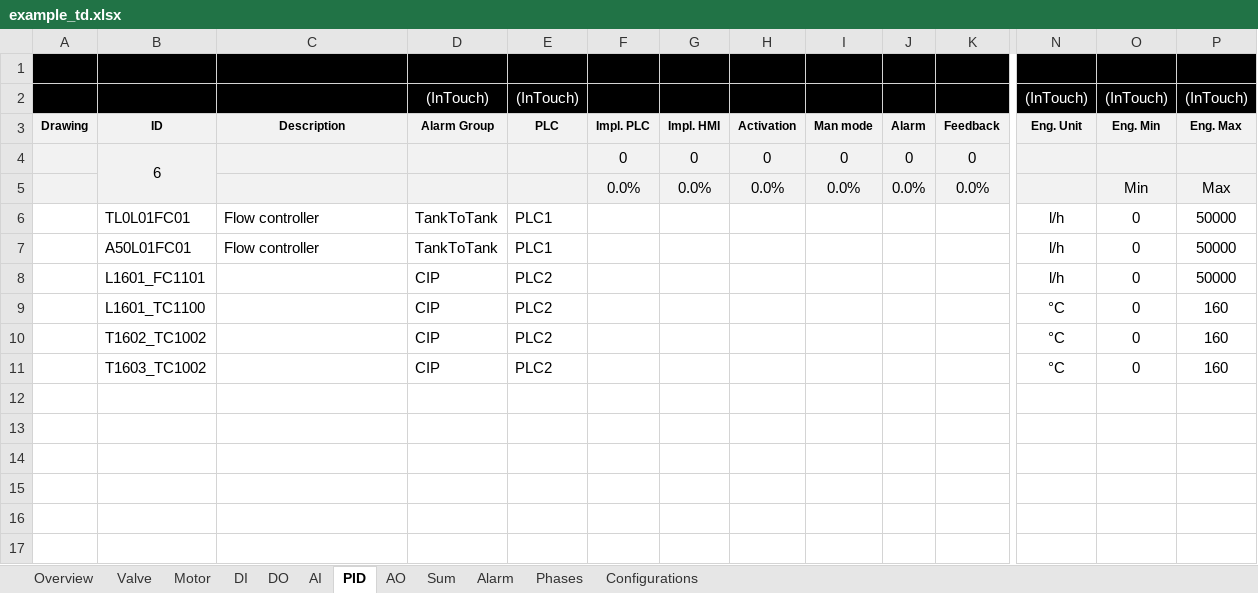
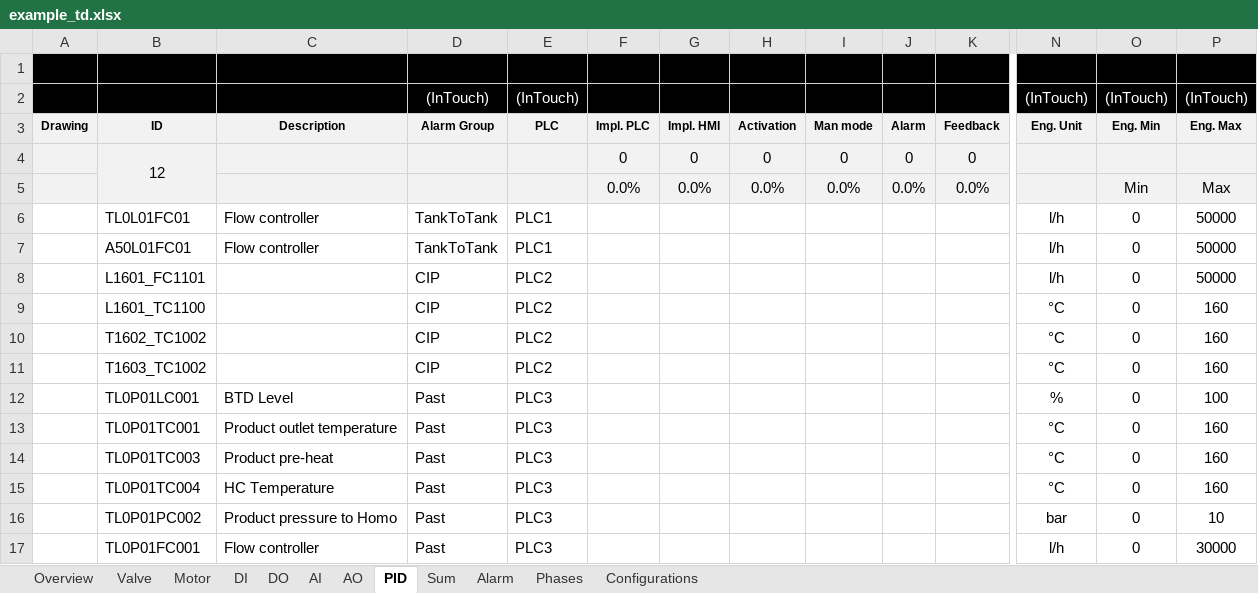
Before and after one commit to eddieKarlsson/automation-boilerplate, an Excel workbook: example_td.xlsx, sheet PID, drawn as a sheet; only a part is shown, gaps mark what is left out; values as stored, in another font and other column widths than the file's, no borders; charts and pictures and conditional formats not drawn; rows hold the shown columns only; the diff names each change by its address in the sheet, - before the commit and + after, or states it on an @@ line.

```diff
--- a/example_td.xlsx (sheet PID)
+++ b/example_td.xlsx (sheet PID)
@@ sheet tab order changed: Overview | Valve | Motor | DI | DO | AI | AO | PID | Sum | Alarm | Phases | Configurations @@
-B4: 6
+B4: 12
+row 12:  | TL0P01LC001 | BTD Level | Past | PLC3 |  |  |  |  |  |  | % | 0 | 100
+row 13:  | TL0P01TC001 | Product outlet temperature | Past | PLC3 |  |  |  |  |  |  | °C | 0 | 160
+row 14:  | TL0P01TC003 | Product pre-heat | Past | PLC3 |  |  |  |  |  |  | °C | 0 | 160
+row 15:  | TL0P01TC004 | HC Temperature | Past | PLC3 |  |  |  |  |  |  | °C | 0 | 160
+row 16:  | TL0P01PC002 | Product pressure to Homo | Past | PLC3 |  |  |  |  |  |  | bar | 0 | 10
+row 17:  | TL0P01FC001 | Flow controller | Past | PLC3 |  |  |  |  |  |  | l/h | 0 | 30000
```
Also changed, not shown: sheet Valve, sheet AO, sheet AI, sheet Motor, sheet Sum, sheet DI, 1 more sheet, formulas that keep their value, charts or pictures, 6 other files.
